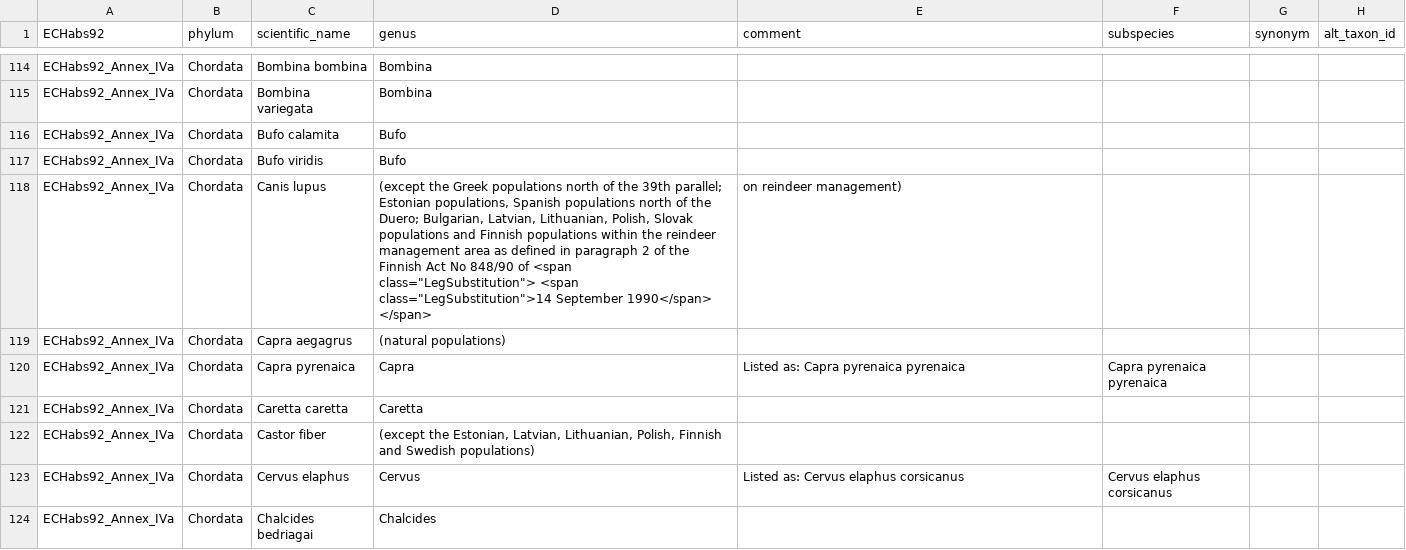
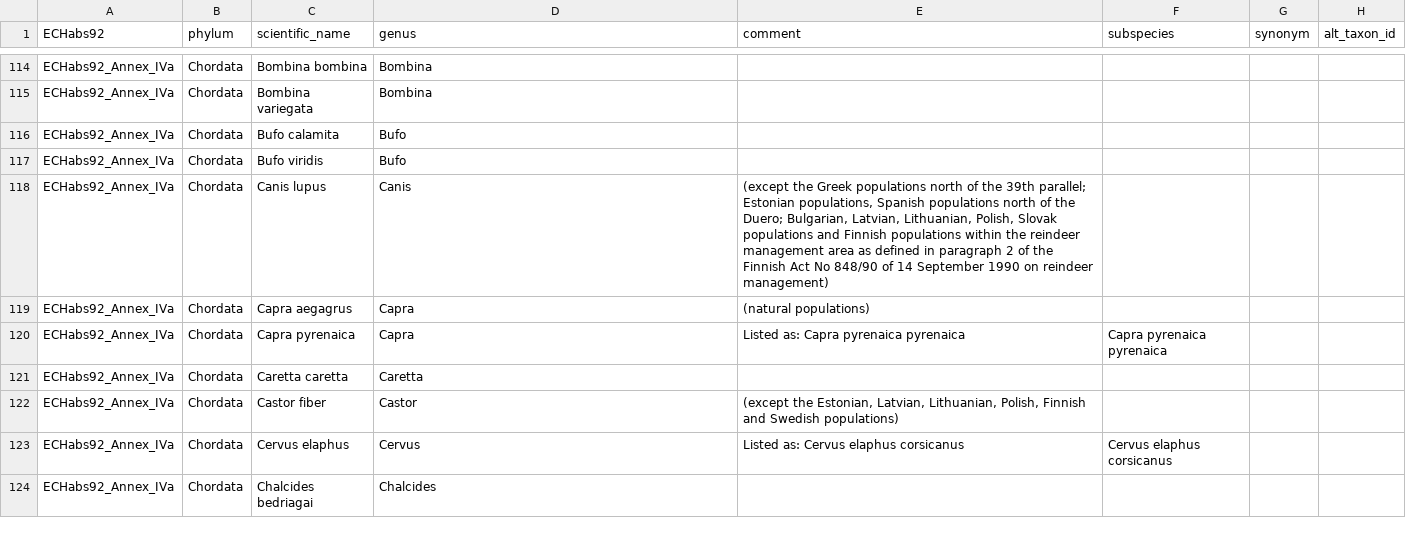
Before and after one commit to genomehubs/goat-data, a TSV file: 21.02.08/legislation/1_Council_Directive_92_43_EEC_1992_ANNEX_IVa_Animals.tsv, drawn as a sheet; only a part is shown, gaps mark what is left out; the diff covers the shown part only.

Commit message:
fix exceptions

```diff
--- a/21.02.08/legislation/1_Council_Directive_92_43_EEC_1992_ANNEX_IVa_Animals.tsv
+++ b/21.02.08/legislation/1_Council_Directive_92_43_EEC_1992_ANNEX_IVa_Animals.tsv
@@ -117,7 +117,7 @@ ECHabs92_Annex_IVa	Chordata	Bufo calamita	Bufo
 ECHabs92_Annex_IVa	Chordata	Bufo viridis	Bufo				
-ECHabs92_Annex_IVa	Chordata	Canis lupus	(except the Greek populations north of the 39th parallel; Estonian populations, Spanish populations north of the Duero; Bulgarian, Latvian, Lithuanian, Polish, Slovak populations and Finnish populations within the reindeer management area as defined in paragraph 2 of the Finnish Act No 848/90 of <span class="LegSubstitution"> <span class="LegSubstitution">14 September 1990</span> </span>	on reindeer management)
-ECHabs92_Annex_IVa	Chordata	Capra aegagrus	(natural populations)
+ECHabs92_Annex_IVa	Chordata	Canis lupus	Canis	(except the Greek populations north of the 39th parallel; Estonian populations, Spanish populations north of the Duero; Bulgarian, Latvian, Lithuanian, Polish, Slovak populations and Finnish populations within the reindeer management area as defined in paragraph 2 of the Finnish Act No 848/90 of 14 September 1990 on reindeer management)			
+ECHabs92_Annex_IVa	Chordata	Capra aegagrus	Capra	(natural populations)			
 ECHabs92_Annex_IVa	Chordata	Capra pyrenaica	Capra	Listed as: Capra pyrenaica pyrenaica	Capra pyrenaica pyrenaica		
 ECHabs92_Annex_IVa	Chordata	Caretta caretta	Caretta				
-ECHabs92_Annex_IVa	Chordata	Castor fiber	(except the Estonian, Latvian, Lithuanian, Polish, Finnish and Swedish populations)
+ECHabs92_Annex_IVa	Chordata	Castor fiber	Castor	(except the Estonian, Latvian, Lithuanian, Polish, Finnish and Swedish populations)			
 ECHabs92_Annex_IVa	Chordata	Cervus elaphus	Cervus	Listed as: Cervus elaphus corsicanus	Cervus elaphus corsicanus		
```
Also changed, not shown: 44 edited cells elsewhere in this file.
